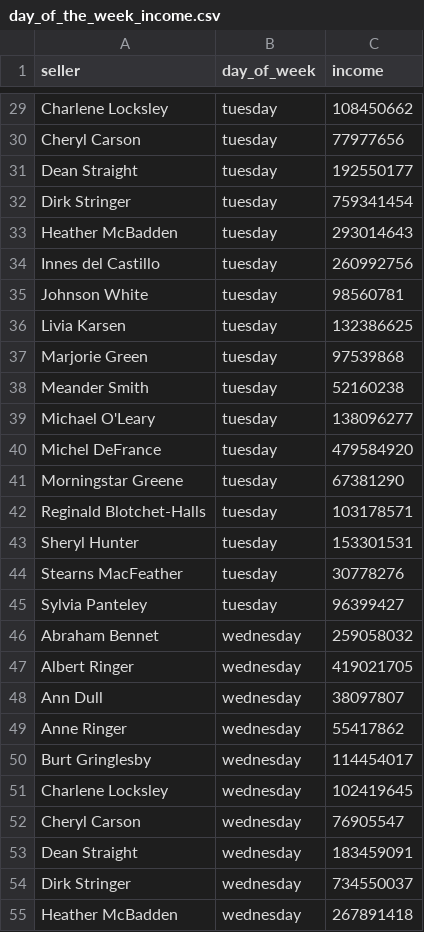
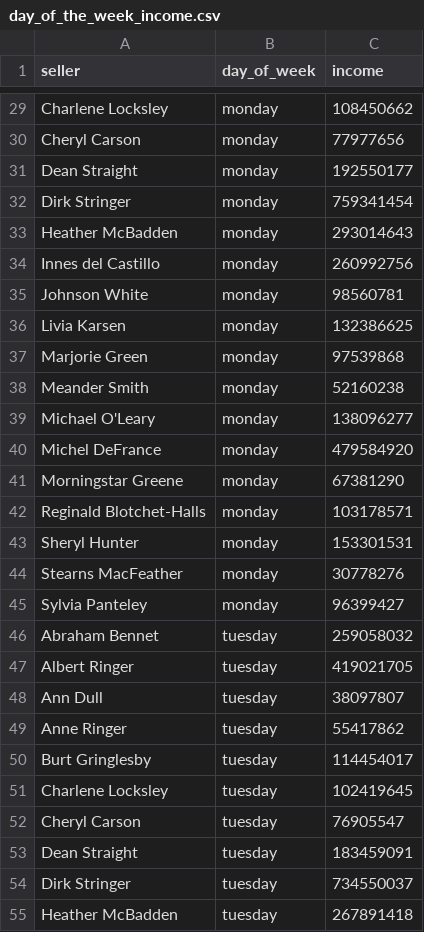
Before and after one commit to annakrasnovva/data-analytics-project-92, a CSV file: day_of_the_week_income.csv, drawn as a sheet; only a part is shown, gaps mark what is left out; the diff covers the shown part only; the diff names each change by its address in the sheet, - before the commit and + after, or states it on an @@ line.

Commit message:
day_of_the_week_income.csv

```diff
--- a/day_of_the_week_income.csv
+++ b/day_of_the_week_income.csv
-B29:B45 (day_of_week): tuesday
+B29:B45 (day_of_week): monday
-B46:B55 (day_of_week): wednesday
+B46:B55 (day_of_week): tuesday
```
Also changed, not shown: 127 edited cells elsewhere in this file.
